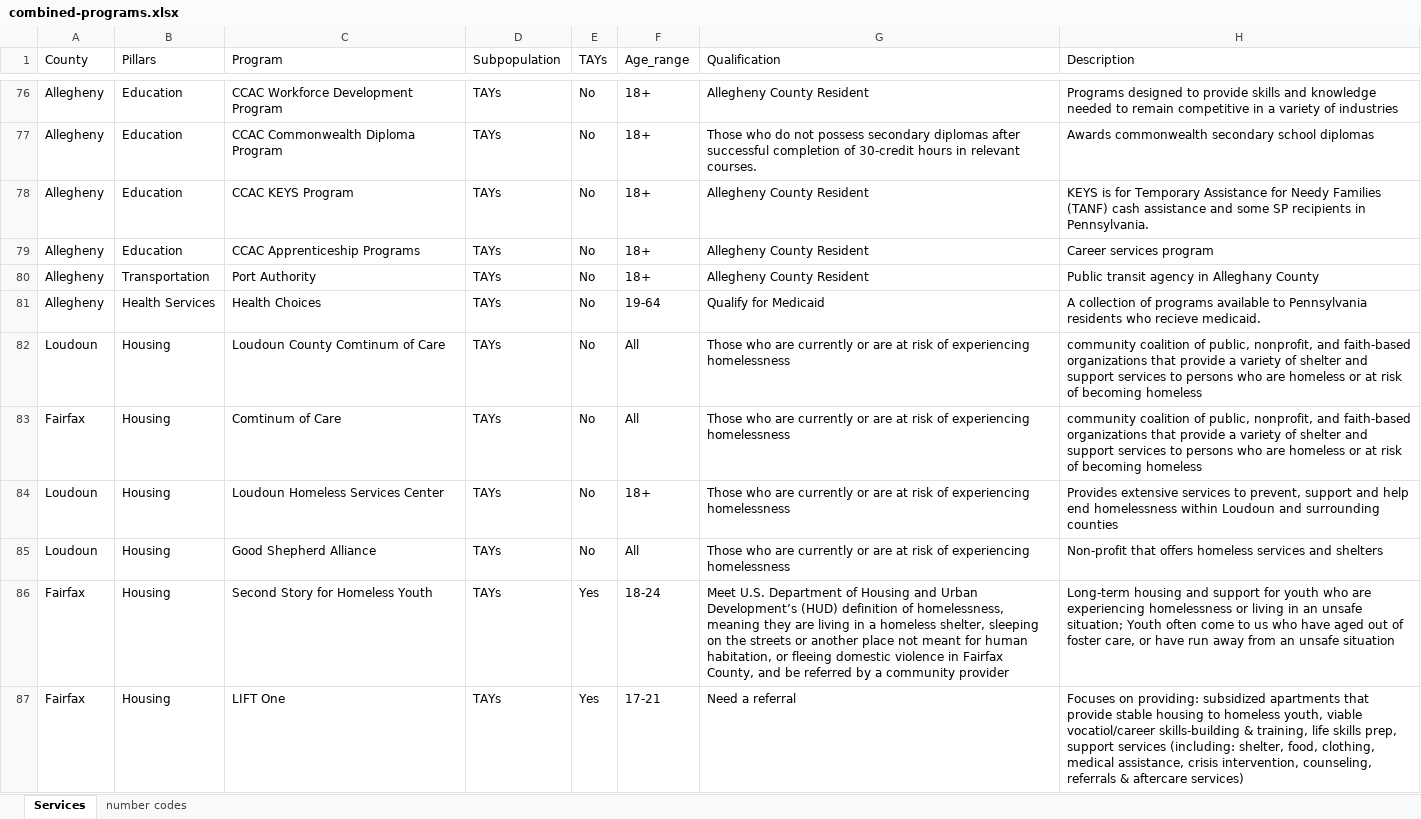
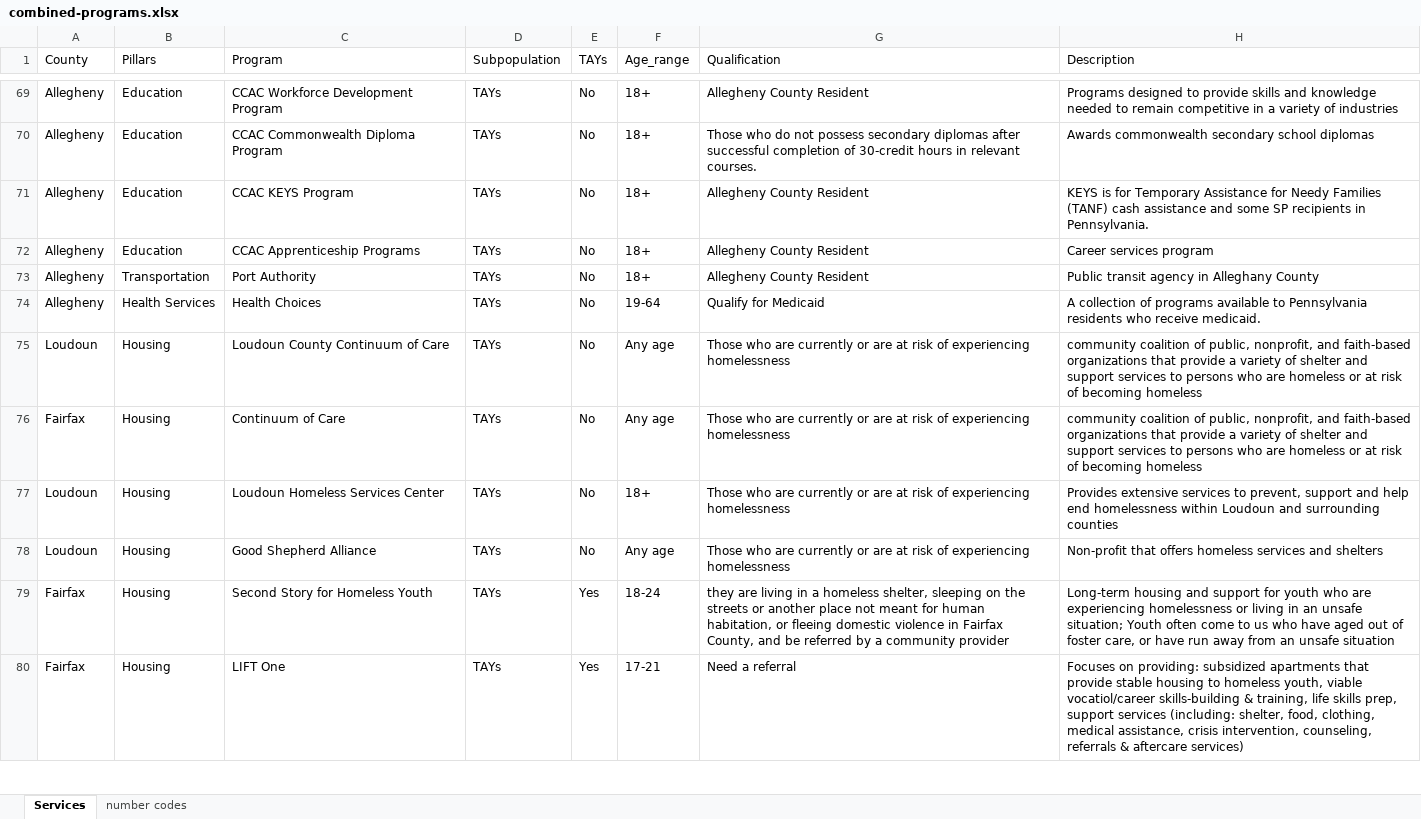
Before and after one commit to yangcheng258/2021_DSPG_Loudoun, an Excel workbook: ShinyApp/data/combined-programs.xlsx, sheet Services, drawn as a sheet; only a part is shown, gaps mark what is left out; values as stored, in another font and other column widths than the file's, no cell formats; addresses are those after the commit; the diff covers the shown part only; the diff names each change by its address in the sheet, - before the commit and + after, or states it on an @@ line.

Commit message:
fixed trees section and added 2 more programs.

```diff
--- a/ShinyApp/data/combined-programs.xlsx (sheet Services)
+++ b/ShinyApp/data/combined-programs.xlsx (sheet Services)
-H74 (Description): …residents who recieve medicaid.
+H74 (Description): …residents who receive medicaid.
-C75 (Program): Loudoun County Comtinum of Care
+C75 (Program): Loudoun County Continuum of Care
-F75:F76 (Age_range): All
+F75:F76 (Age_range): Any age
-C76 (Program): Comtinum of Care
+C76 (Program): Continuum of Care
-F78 (Age_range): All
+F78 (Age_range): Any age
-G79 (Qualification): Meet U.S. Department of Housing and Urban Development’s (HUD) definition of homelessness, meaning they are…
+G79 (Qualification): they are…
```
Also changed, not shown: 5 added rows, 7 removed rows and 98 edited cells elsewhere in this sheet, cell formats, ShinyApp/data/demographics-loudoun.xlsx, 1 other file.
